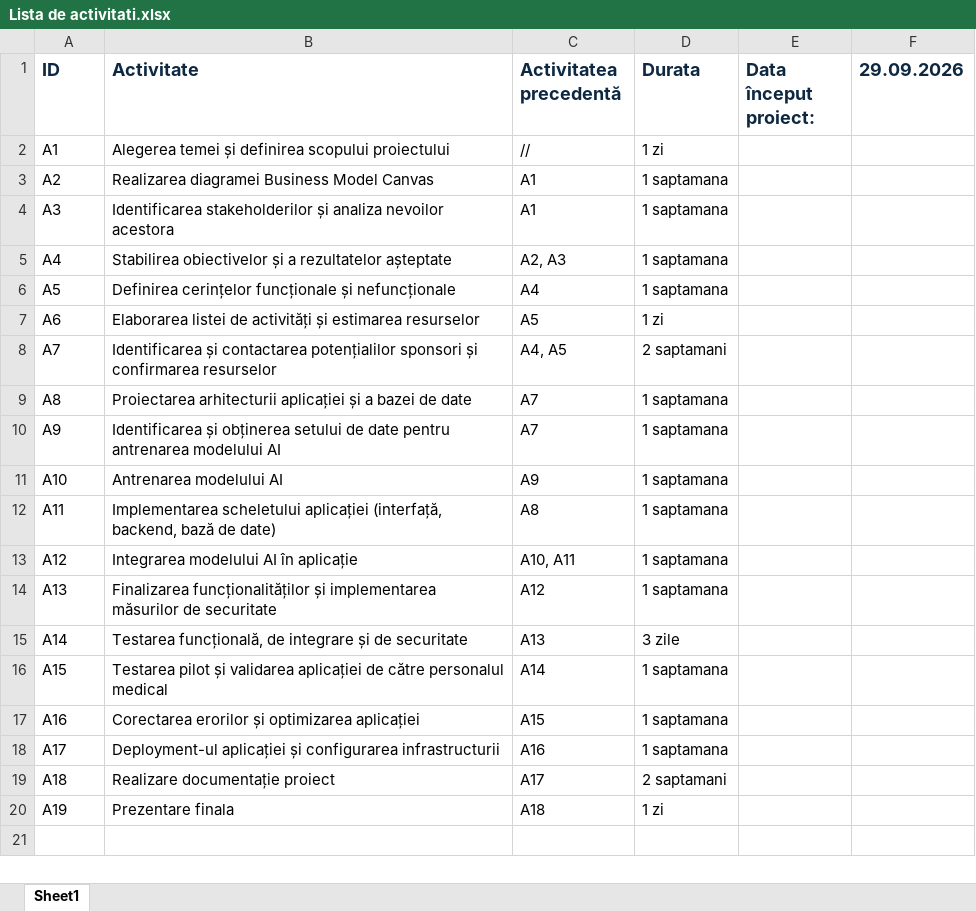
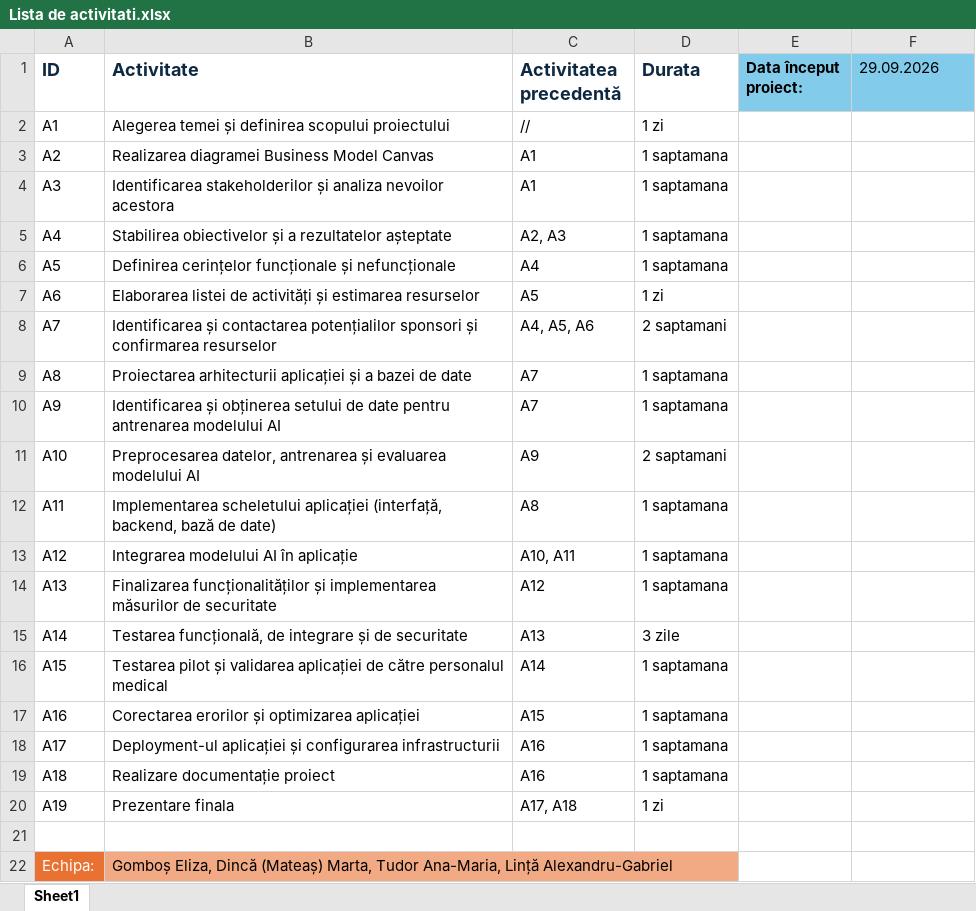
Before and after one commit to eliza-g29/Proiect-MP, an Excel workbook: Documente/Lista de activitati.xlsx, sheet Sheet1, drawn as a sheet; values as stored, in another font and other column widths than the file's, no borders; table styles not drawn; the diff names each change by its address in the sheet, - before the commit and + after, or states it on an @@ line.

```diff
--- a/Documente/Lista de activitati.xlsx (sheet Sheet1)
+++ b/Documente/Lista de activitati.xlsx (sheet Sheet1)
@@ E1:F1 fill: none → #83CBEB, text colour: #0E2841 → black, text size: smaller @@
-F1 bold: on
+F1 bold: off
-C8 (Activitatea precedentă): A4, A5
+C8 (Activitatea precedentă): A4, A5, A6
-B11 (Activitate): Antrenarea modelului AI
+B11 (Activitate): Preprocesarea datelor, antrenarea și evaluarea modelului AI
-D11 (Durata): 1 saptamana
+D11 (Durata): 2 saptamani
-C19 (Activitatea precedentă): A17
+C19 (Activitatea precedentă): A16
-D19 (Durata): 2 saptamani
+D19 (Durata): 1 saptamana
-C20 (Activitatea precedentă): A18
+C20 (Activitatea precedentă): A17, A18
+row 21: (empty)
+row 22: Echipa: | Gomboș Eliza, Dincă (Mateaș) Marta, Tudor Ana-Maria, Lință Alexandru-Gabriel
```
Also changed, not shown: 7 other files.
